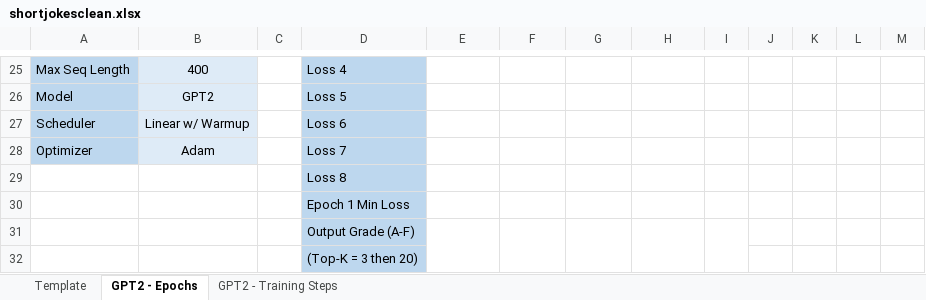
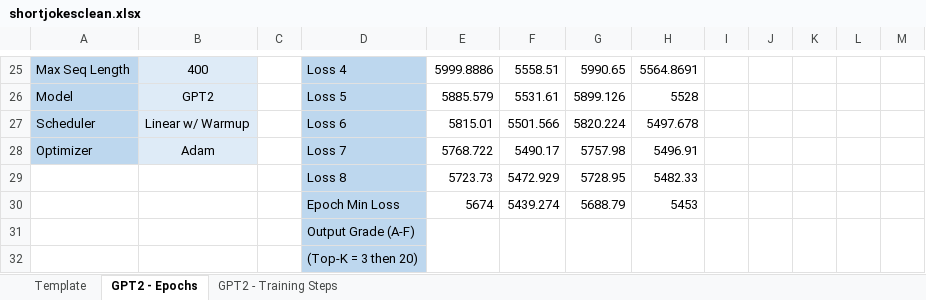
Before and after one commit to mjshalash/gpt-2-joker-bot, an Excel workbook: model_testing/shortjokesclean/shortjokesclean.xlsx, sheet GPT2 - Epochs, drawn as a sheet; only a part is shown, gaps mark what is left out; values as stored, in another font and other column widths than the file's, no borders; removed rows and columns are numbered as before the commit, all else as after; the diff covers the shown part only; the diff names each change by its address in the sheet, - before the commit and + after, or states it on an @@ line.

```diff
--- a/model_testing/shortjokesclean/shortjokesclean.xlsx (sheet GPT2 - Epochs)
+++ b/model_testing/shortjokesclean/shortjokesclean.xlsx (sheet GPT2 - Epochs)
-E25: (empty)
+E25: 5999.8886
-F25: (empty)
+F25: 5558.51
-G25: (empty)
+G25: 5990.65
-H25: (empty)
+H25: 5564.8691
-E26: (empty)
+E26: 5885.579
-F26: (empty)
+F26: 5531.61
-G26: (empty)
+G26: 5899.126
-H26: (empty)
+H26: 5528
-E27: (empty)
+E27: 5815.01
-F27: (empty)
+F27: 5501.566
-G27: (empty)
+G27: 5820.224
-H27: (empty)
+H27: 5497.678
-E28: (empty)
+E28: 5768.722
-F28: (empty)
+F28: 5490.17
-G28: (empty)
+G28: 5757.98
-H28: (empty)
+H28: 5496.91
-row 29:  |  |  | Loss 8
-row 30:  |  |  | Epoch 1 Min Loss
+row 29:  |  |  | Loss 8 | 5723.73 | 5472.929 | 5728.95 | 5482.33
+row 30:  |  |  | Epoch Min Loss | 5674 | 5439.274 | 5688.79 | 5453
+J31:J32 merged
+K31:K32 merged
+L31:L32 merged
+M31:M32 merged
```
Also changed, not shown: 1 added row, 1 removed row, 25 edited cells and cell formats elsewhere in this sheet, sheet GPT2 - Training Steps, sheet Template, 1 other file.
